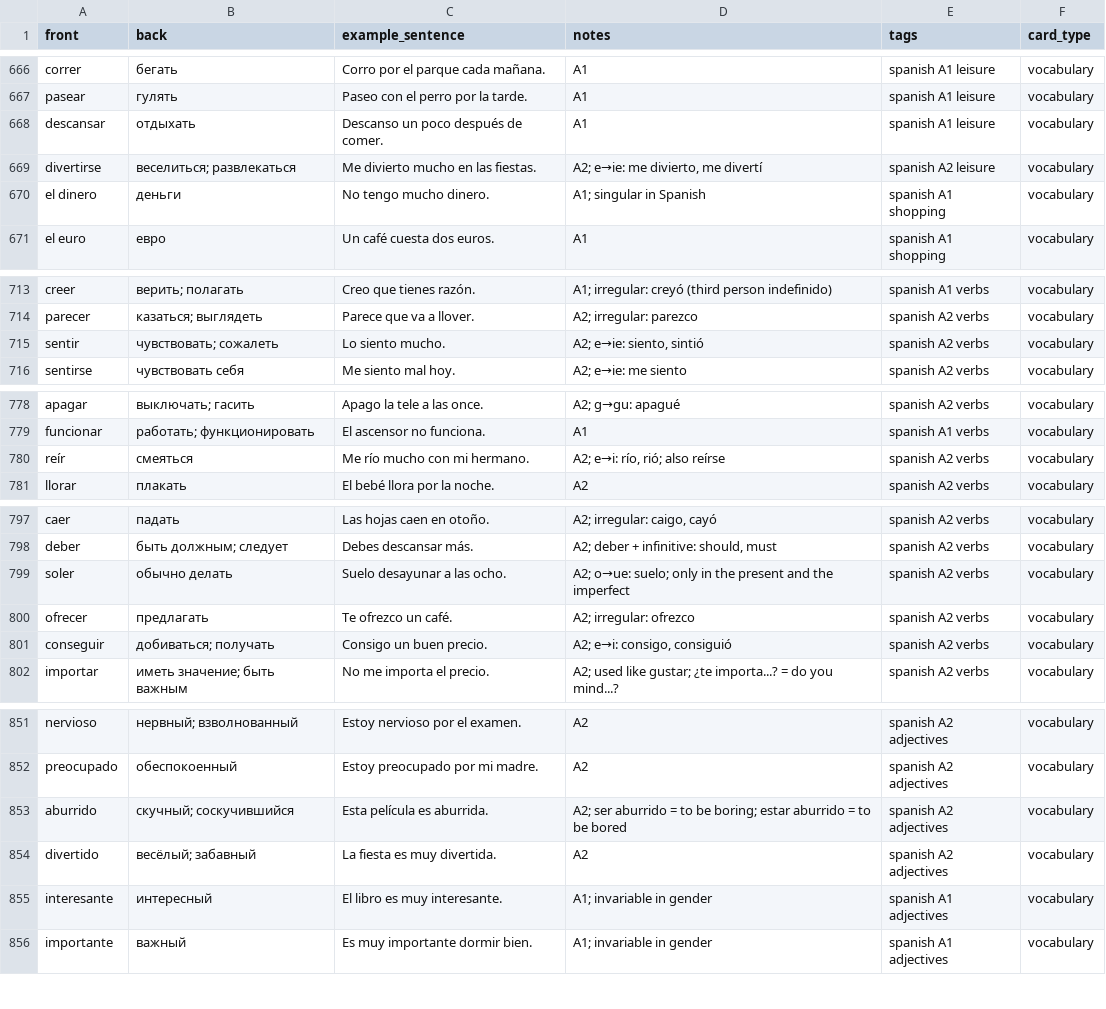
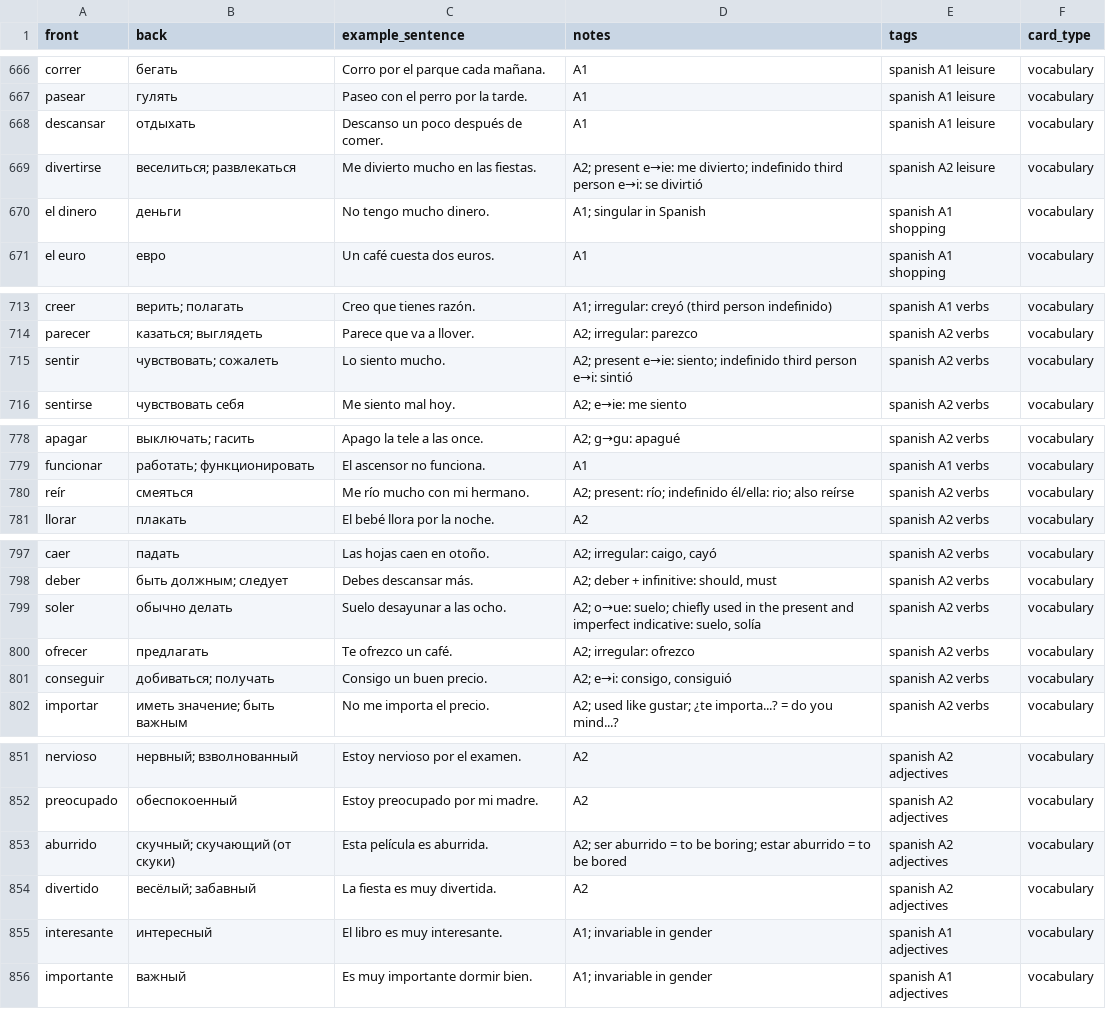
Before and after one commit to dmzabelskiy/flashcards_app, a CSV file: card_sets/ES-RU/spanish_a1_a2_vocabulary.csv, drawn as a sheet; only a part is shown, gaps mark what is left out; the diff covers the shown part only.

Commit message:
Fix the ES-RU word list fronts, glosses and notes from the review

```diff
--- a/card_sets/ES-RU/spanish_a1_a2_vocabulary.csv
+++ b/card_sets/ES-RU/spanish_a1_a2_vocabulary.csv
@@ -668,3 +668,3 @@ pasear,гулять,Paseo con el perro por la tarde.,A1,spanish A1 leisure,vocab
 descansar,отдыхать,Descanso un poco después de comer.,A1,spanish A1 leisure,vocabulary
-divertirse,веселиться; развлекаться,Me divierto mucho en las fiestas.,"A2; e→ie: me divierto, me divertí",spanish A2 leisure,vocabulary
+divertirse,веселиться; развлекаться,Me divierto mucho en las fiestas.,A2; present e→ie: me divierto; indefinido third person e→i: se divirtió,spanish A2 leisure,vocabulary
 el dinero,деньги,No tengo mucho dinero.,A1; singular in Spanish,spanish A1 shopping,vocabulary
@@ -714,3 +714,3 @@ creer,верить; полагать,Creo que tienes razón.,A1; irregular: crey
 parecer,казаться; выглядеть,Parece que va a llover.,A2; irregular: parezco,spanish A2 verbs,vocabulary
-sentir,чувствовать; сожалеть,Lo siento mucho.,"A2; e→ie: siento, sintió",spanish A2 verbs,vocabulary
+sentir,чувствовать; сожалеть,Lo siento mucho.,A2; present e→ie: siento; indefinido third person e→i: sintió,spanish A2 verbs,vocabulary
 sentirse,чувствовать себя,Me siento mal hoy.,A2; e→ie: me siento,spanish A2 verbs,vocabulary
@@ -779,3 +779,3 @@ apagar,выключать; гасить,Apago la tele a las once.,A2; g→gu: ap
 funcionar,работать; функционировать,El ascensor no funciona.,A1,spanish A1 verbs,vocabulary
-reír,смеяться,Me río mucho con mi hermano.,"A2; e→i: río, rió; also reírse",spanish A2 verbs,vocabulary
+reír,смеяться,Me río mucho con mi hermano.,A2; present: río; indefinido él/ella: rio; also reírse,spanish A2 verbs,vocabulary
 llorar,плакать,El bebé llora por la noche.,A2,spanish A2 verbs,vocabulary
@@ -798,3 +798,3 @@ caer,падать,Las hojas caen en otoño.,"A2; irregular: caigo, cayó",spanis
 deber,быть должным; следует,Debes descansar más.,"A2; deber + infinitive: should, must",spanish A2 verbs,vocabulary
-soler,обычно делать,Suelo desayunar a las ocho.,A2; o→ue: suelo; only in the present and the imperfect,spanish A2 verbs,vocabulary
+soler,обычно делать,Suelo desayunar a las ocho.,"A2; o→ue: suelo; chiefly used in the present and imperfect indicative: suelo, solía",spanish A2 verbs,vocabulary
 ofrecer,предлагать,Te ofrezco un café.,A2; irregular: ofrezco,spanish A2 verbs,vocabulary
@@ -852,3 +852,3 @@ nervioso,нервный; взволнованный,Estoy nervioso por el examen
 preocupado,обеспокоенный,Estoy preocupado por mi madre.,A2,spanish A2 adjectives,vocabulary
-aburrido,скучный; соскучившийся,Esta película es aburrida.,A2; ser aburrido = to be boring; estar aburrido = to be bored,spanish A2 adjectives,vocabulary
+aburrido,скучный; скучающий (от скуки),Esta película es aburrida.,A2; ser aburrido = to be boring; estar aburrido = to be bored,spanish A2 adjectives,vocabulary
 divertido,весёлый; забавный,La fiesta es muy divertida.,A2,spanish A2 adjectives,vocabulary
```
Also changed, not shown: 11 edited cells elsewhere in this file.
